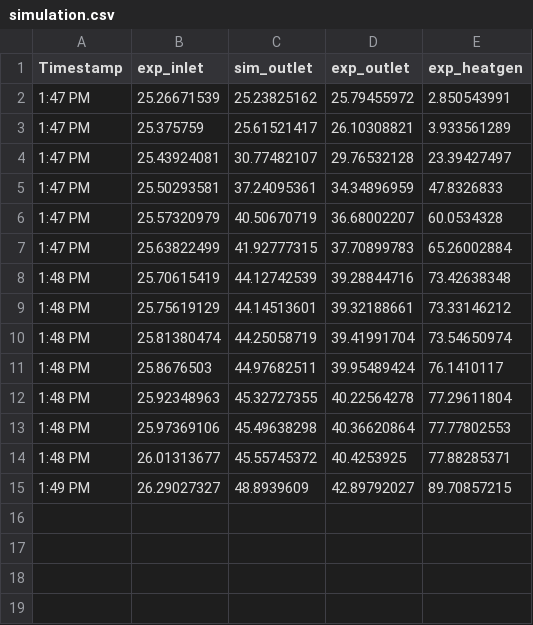
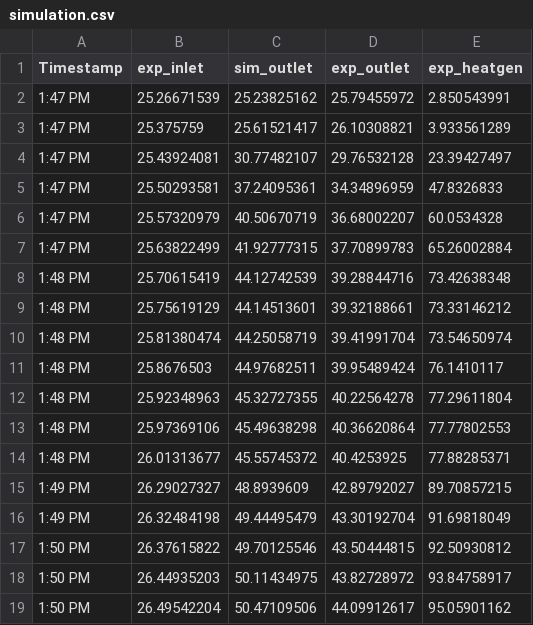
Before and after one commit to JShultz89/archive_caseModel, a CSV file: simulation.csv, drawn as a sheet; the diff names each change by its address in the sheet, - before the commit and + after, or states it on an @@ line.

```diff
--- a/simulation.csv
+++ b/simulation.csv
+row 16: 1:49 PM | 26.32484198 | 49.44495479 | 43.30192704 | 91.69818049
+row 17: 1:50 PM | 26.37615822 | 49.70125546 | 43.50444815 | 92.50930812
+row 18: 1:50 PM | 26.44935203 | 50.11434975 | 43.82728972 | 93.84758917
+row 19: 1:50 PM | 26.49542204 | 50.47109506 | 44.09912617 | 95.05901162
```
Also changed, not shown: 3 other files.
